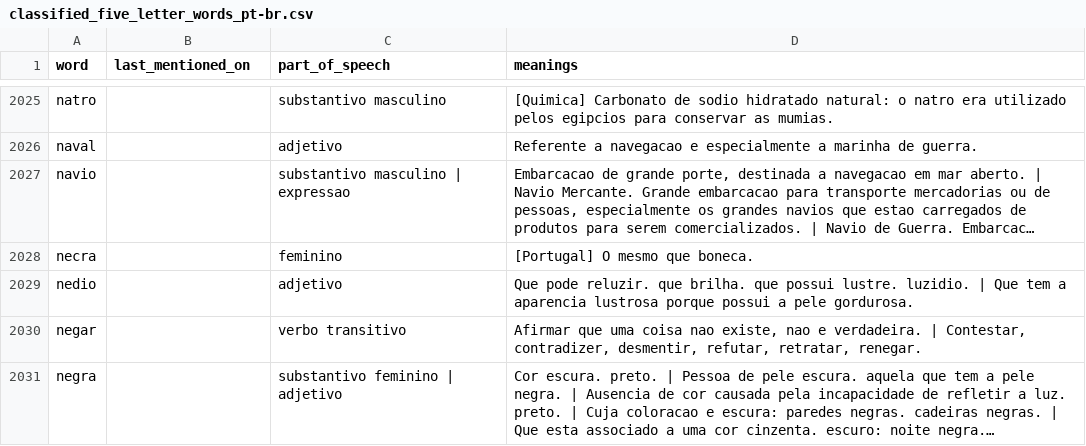
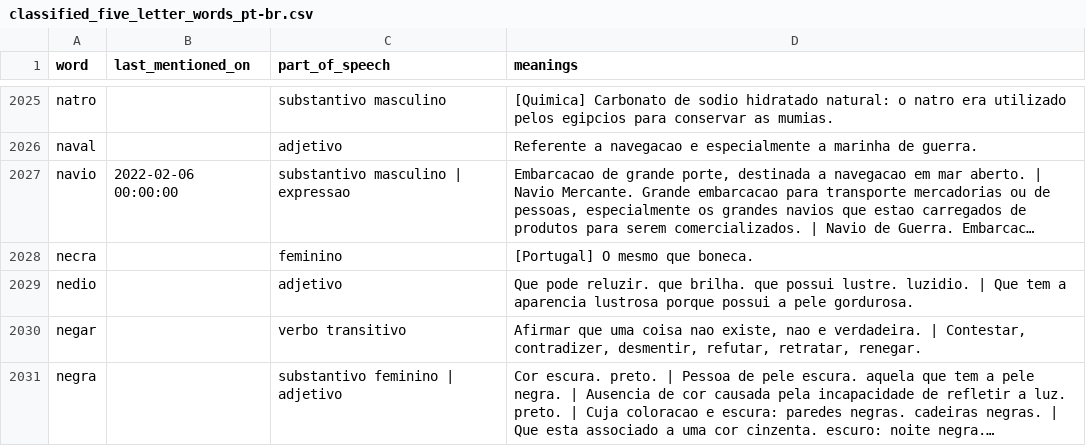
Before and after one commit to v1ctorf/TermoooBot, a CSV file: classified_five_letter_words_pt-br.csv, drawn as a sheet; only a part is shown, gaps mark what is left out; long unchanged cells end in …; the diff names each change by its address in the sheet, - before the commit and + after, or states it on an @@ line.

Commit message:
added new word

```diff
--- a/classified_five_letter_words_pt-br.csv
+++ b/classified_five_letter_words_pt-br.csv
-B2027 (last_mentioned_on): (empty)
+B2027 (last_mentioned_on): 2022-02-06 00:00:00
```
Also changed, not shown: 2 other files.
